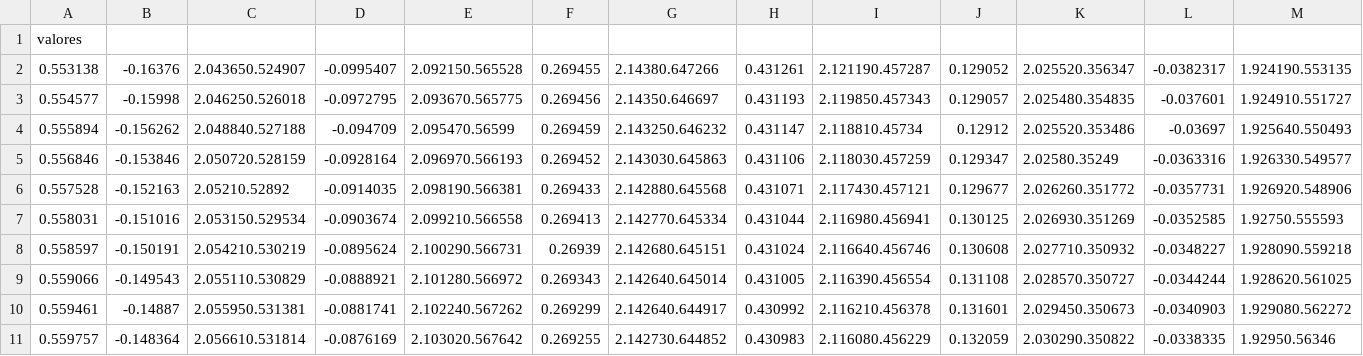
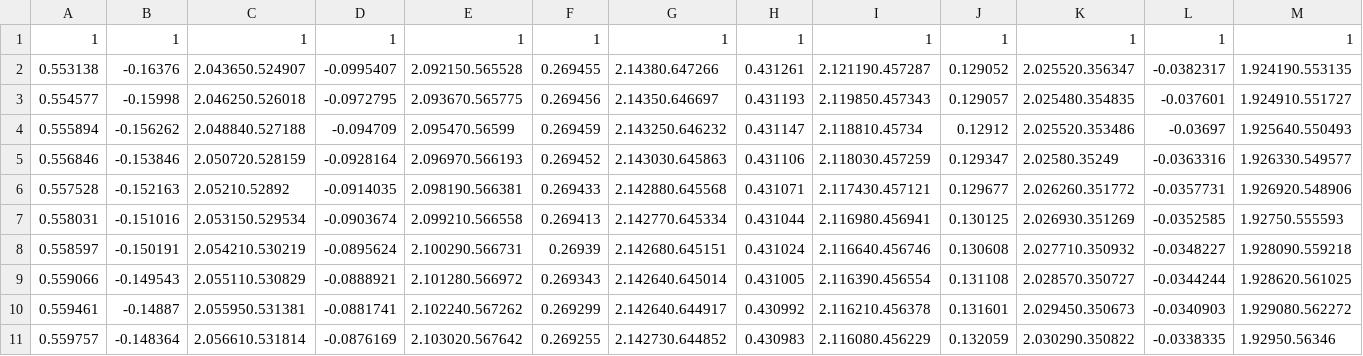
Before and after one commit to matheus217/projeto-machine-learn, a CSV file: kinect/horizontalarm.csv, drawn as a sheet; only a part is shown; removed rows and columns are numbered as before the commit, all else as after; rows hold the shown columns only; the diff names each change by its address in the sheet, - before the commit and + after, or states it on an @@ line.

Commit message:
Update horizontalarm.csv

```diff
--- a/kinect/horizontalarm.csv
+++ b/kinect/horizontalarm.csv
-row 1: valores
+row 1: 1 | 1 | 1 | 1 | 1 | 1 | 1 | 1 | 1 | 1 | 1 | 1 | 1
```
